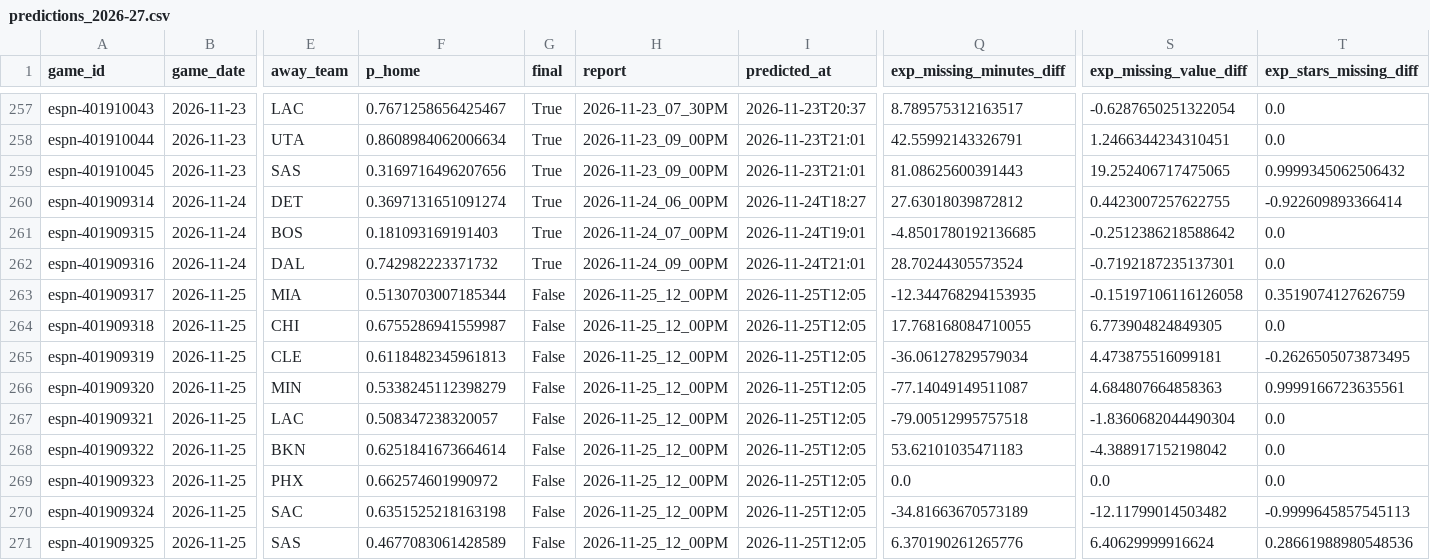
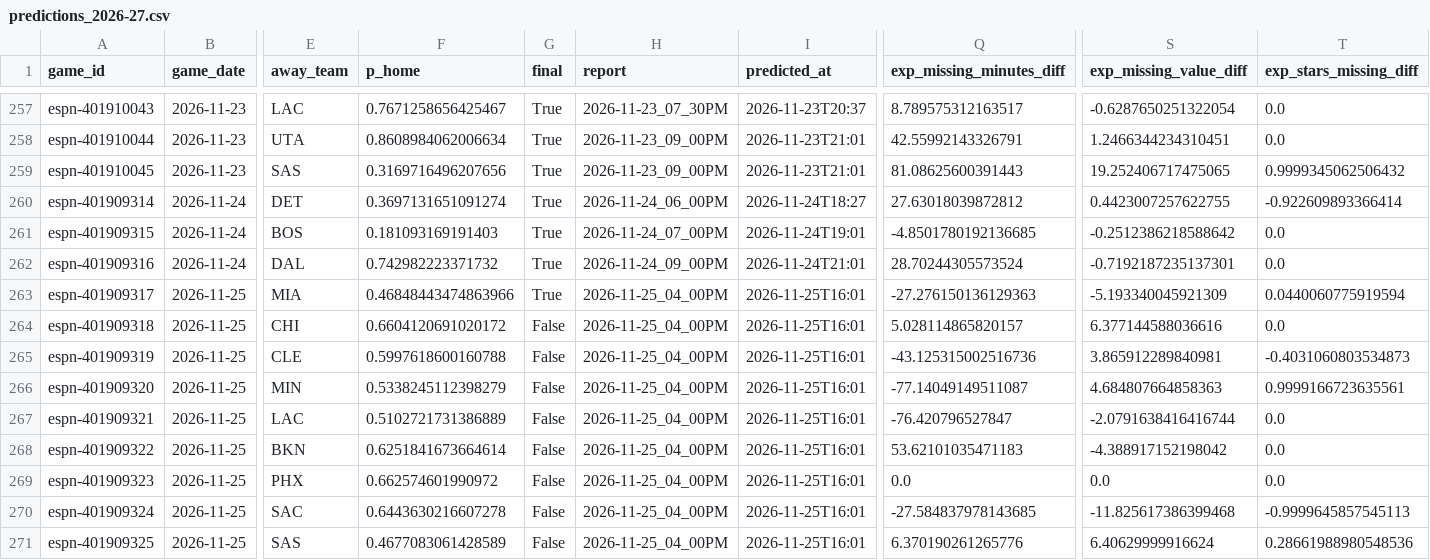
Before and after one commit to z3nsz/nba-prediction, a CSV file: live_state/predictions_2026-27.csv, drawn as a sheet; only a part is shown, gaps mark what is left out; the diff names each change by its address in the sheet, - before the commit and + after, or states it on an @@ line.

```diff
--- a/live_state/predictions_2026-27.csv
+++ b/live_state/predictions_2026-27.csv
-F263 (p_home): 0.5130703007185344
+F263 (p_home): 0.46848443474863966
-G263 (final): False
+G263 (final): True
-H263:H271 (report): 2026-11-25_12_00PM
+H263:H271 (report): 2026-11-25_04_00PM
-I263:I271 (predicted_at): 2026-11-25T12:05
+I263:I271 (predicted_at): 2026-11-25T16:01
-Q263 (exp_missing_minutes_diff): -12.344768294153935
+Q263 (exp_missing_minutes_diff): -27.276150136129363
-S263 (exp_missing_value_diff): -0.15197106116126058
+S263 (exp_missing_value_diff): -5.193340045921309
-T263 (exp_stars_missing_diff): 0.3519074127626759
+T263 (exp_stars_missing_diff): 0.0440060775919594
-F264 (p_home): 0.6755286941559987
+F264 (p_home): 0.6604120691020172
-Q264 (exp_missing_minutes_diff): 17.768168084710055
+Q264 (exp_missing_minutes_diff): 5.028114865820157
-S264 (exp_missing_value_diff): 6.773904824849305
+S264 (exp_missing_value_diff): 6.377144588036616
-F265 (p_home): 0.6118482345961813
+F265 (p_home): 0.5997618600160788
-Q265 (exp_missing_minutes_diff): -36.06127829579034
+Q265 (exp_missing_minutes_diff): -43.125315002516736
-S265 (exp_missing_value_diff): 4.473875516099181
+S265 (exp_missing_value_diff): 3.865912289840981
-T265 (exp_stars_missing_diff): -0.2626505073873495
+T265 (exp_stars_missing_diff): -0.4031060803534873
-F267 (p_home): 0.508347238320057
+F267 (p_home): 0.5102721731386889
-Q267 (exp_missing_minutes_diff): -79.00512995757518
+Q267 (exp_missing_minutes_diff): -76.420796527847
-S267 (exp_missing_value_diff): -1.8360682044490304
+S267 (exp_missing_value_diff): -2.0791638416416744
-F270 (p_home): 0.6351525218163198
+F270 (p_home): 0.6443630216607278
-Q270 (exp_missing_minutes_diff): -34.81663670573189
+Q270 (exp_missing_minutes_diff): -27.584837978143685
-S270 (exp_missing_value_diff): -12.11799014503482
+S270 (exp_missing_value_diff): -11.825617386399468
```
Also changed, not shown: live_state/listings_2026-27.csv, 10 other files.
